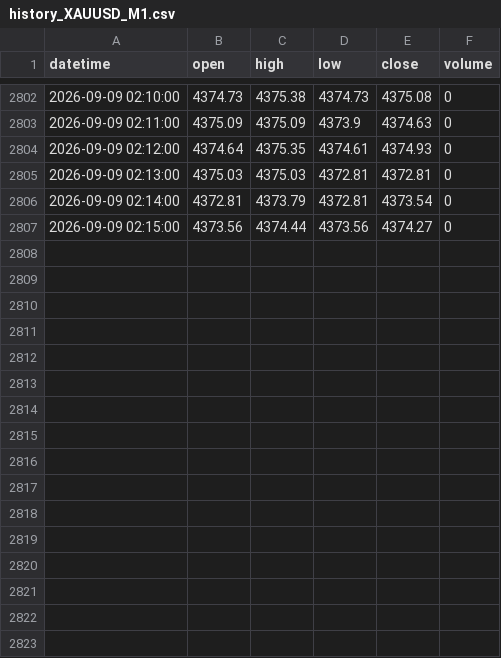
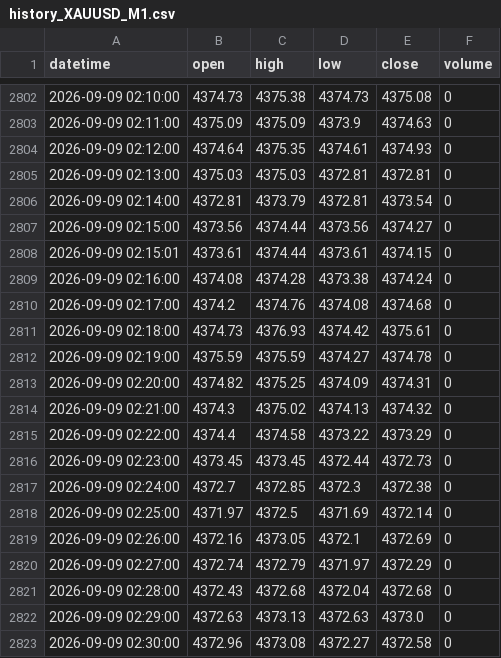
Before and after one commit to King-KNH/shadow-retracement-ai, a CSV file: history_XAUUSD_M1.csv, drawn as a sheet; only a part is shown, gaps mark what is left out; the diff names each change by its address in the sheet, - before the commit and + after, or states it on an @@ line.

```diff
--- a/history_XAUUSD_M1.csv
+++ b/history_XAUUSD_M1.csv
+row 2808: 2026-09-09 02:15:01 | 4373.61 | 4374.44 | 4373.61 | 4374.15 | 0
+row 2809: 2026-09-09 02:16:00 | 4374.08 | 4374.28 | 4373.38 | 4374.24 | 0
+row 2810: 2026-09-09 02:17:00 | 4374.2 | 4374.76 | 4374.08 | 4374.68 | 0
+row 2811: 2026-09-09 02:18:00 | 4374.73 | 4376.93 | 4374.42 | 4375.61 | 0
+row 2812: 2026-09-09 02:19:00 | 4375.59 | 4375.59 | 4374.27 | 4374.78 | 0
+row 2813: 2026-09-09 02:20:00 | 4374.82 | 4375.25 | 4374.09 | 4374.31 | 0
+row 2814: 2026-09-09 02:21:00 | 4374.3 | 4375.02 | 4374.13 | 4374.32 | 0
+row 2815: 2026-09-09 02:22:00 | 4374.4 | 4374.58 | 4373.22 | 4373.29 | 0
+row 2816: 2026-09-09 02:23:00 | 4373.45 | 4373.45 | 4372.44 | 4372.73 | 0
+row 2817: 2026-09-09 02:24:00 | 4372.7 | 4372.85 | 4372.3 | 4372.38 | 0
+row 2818: 2026-09-09 02:25:00 | 4371.97 | 4372.5 | 4371.69 | 4372.14 | 0
+row 2819: 2026-09-09 02:26:00 | 4372.16 | 4373.05 | 4372.1 | 4372.69 | 0
+row 2820: 2026-09-09 02:27:00 | 4372.74 | 4372.79 | 4371.97 | 4372.29 | 0
+row 2821: 2026-09-09 02:28:00 | 4372.43 | 4372.68 | 4372.04 | 4372.68 | 0
+row 2822: 2026-09-09 02:29:00 | 4372.63 | 4373.13 | 4372.63 | 4373.0 | 0
+row 2823: 2026-09-09 02:30:00 | 4372.96 | 4373.08 | 4372.27 | 4372.58 | 0
```
Also changed, not shown: history_EURUSD_H1.csv, history_EURUSD_M1.csv, 1 other file.
